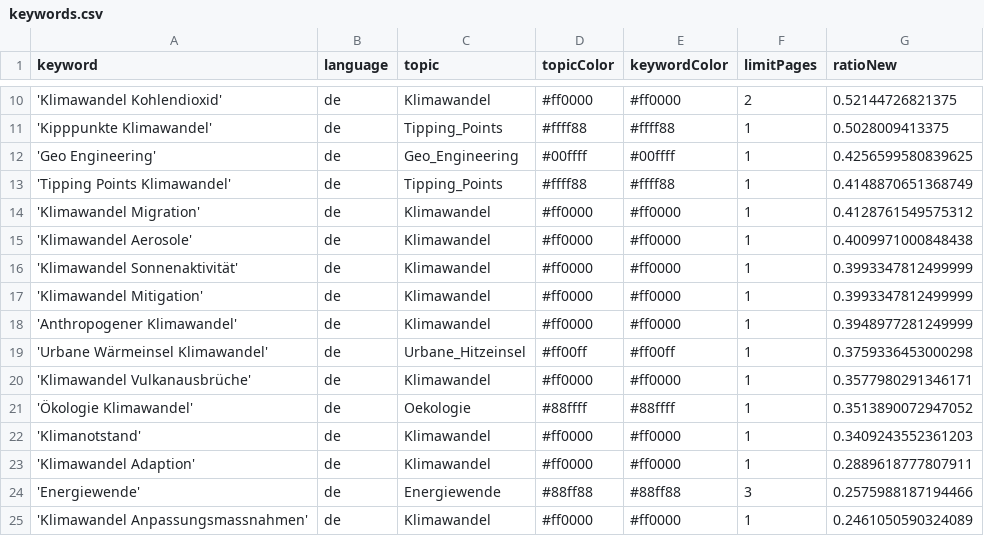
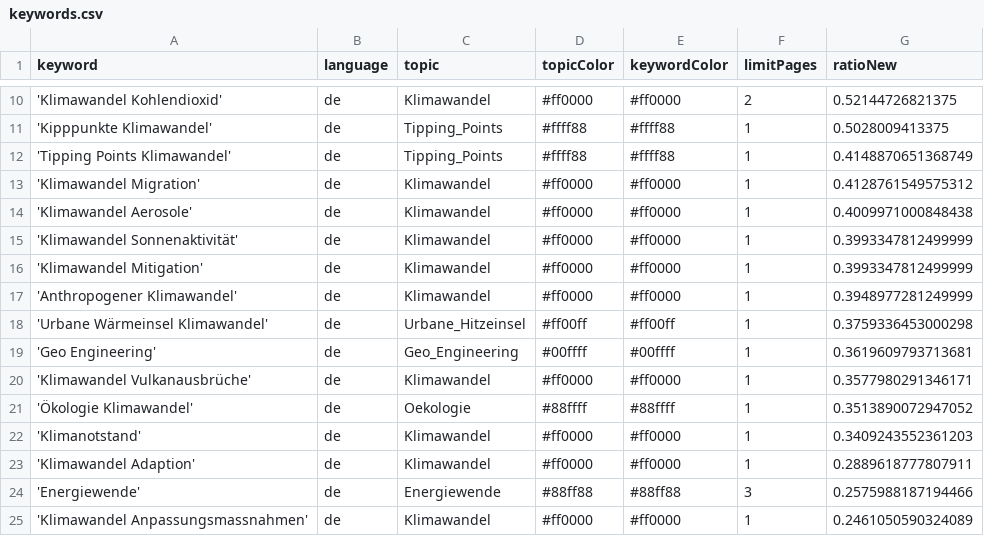
Before and after one commit to claba-news/climateIsComing, a CSV file: keywords.csv, drawn as a sheet; only a part is shown, gaps mark what is left out.

Commit message:
Commit from GitHub Actions (harvest:0.0)

```diff
--- a/keywords.csv
+++ b/keywords.csv
@@ -11,3 +11,2 @@ keyword,language,topic,topicColor,keywordColor,limitPages,ratioNew
 'Kipppunkte Klimawandel',de,Tipping_Points,#ffff88,#ffff88,1,0.5028009413375
-'Geo Engineering',de,Geo_Engineering,#00ffff,#00ffff,1,0.4256599580839625
 'Tipping Points Klimawandel',de,Tipping_Points,#ffff88,#ffff88,1,0.4148870651368749
@@ -19,2 +18,3 @@ keyword,language,topic,topicColor,keywordColor,limitPages,ratioNew
 'Urbane Wärmeinsel Klimawandel',de,Urbane_Hitzeinsel,#ff00ff,#ff00ff,1,0.3759336453000298
+'Geo Engineering',de,Geo_Engineering,#00ffff,#00ffff,1,0.3619609793713681
 'Klimawandel Vulkanausbrüche',de,Klimawandel,#ff0000,#ff0000,1,0.3577980291346171
```
